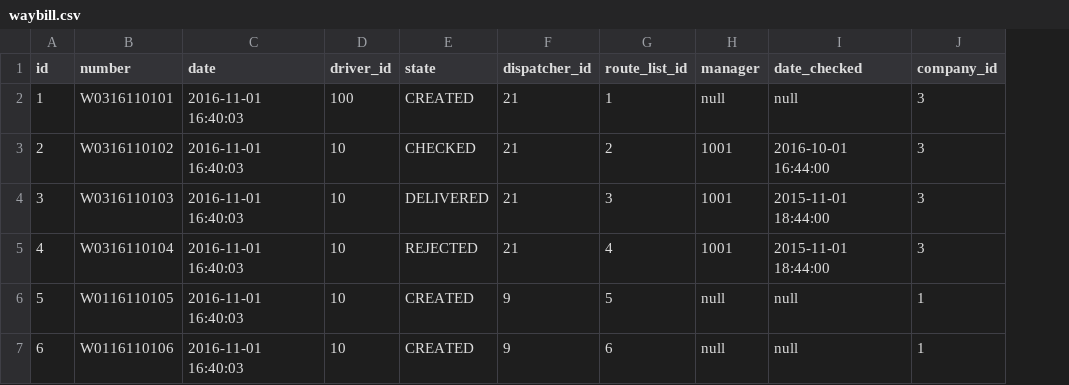
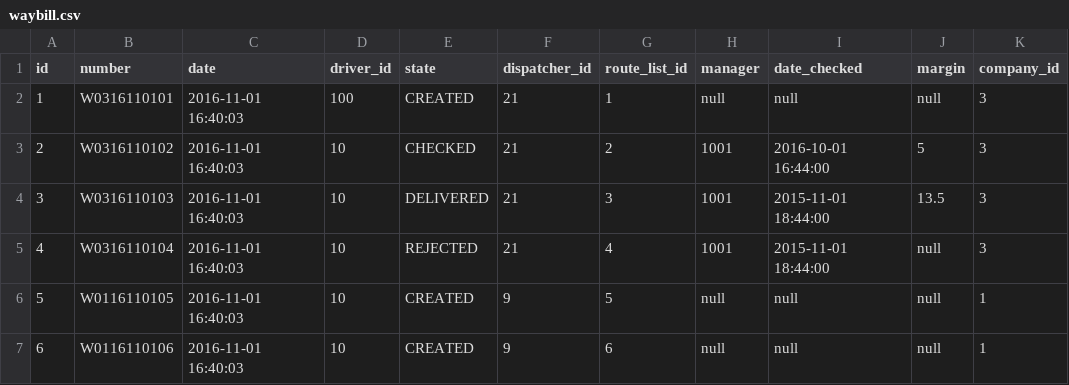
Before and after one commit to kirillbukinevich/truckcompnany, a CSV file: src/main/resources/config/liquibase/waybill.csv, drawn as a sheet; the diff names each change by its address in the sheet, - before the commit and + after, or states it on an @@ line.

Commit message:
Add margin price

```diff
--- a/src/main/resources/config/liquibase/waybill.csv
+++ b/src/main/resources/config/liquibase/waybill.csv
+column J (margin), rows 2-7: null | 5 | 13.5 | null | null | null
```
Also changed, not shown: 5 other files.
